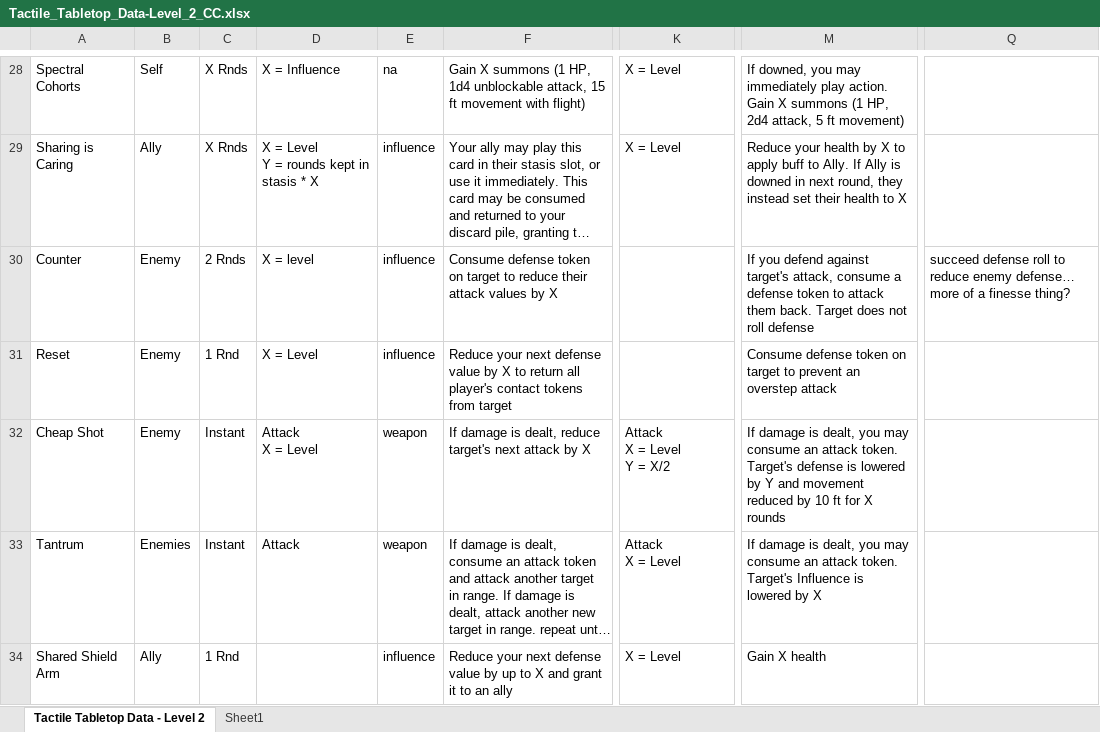
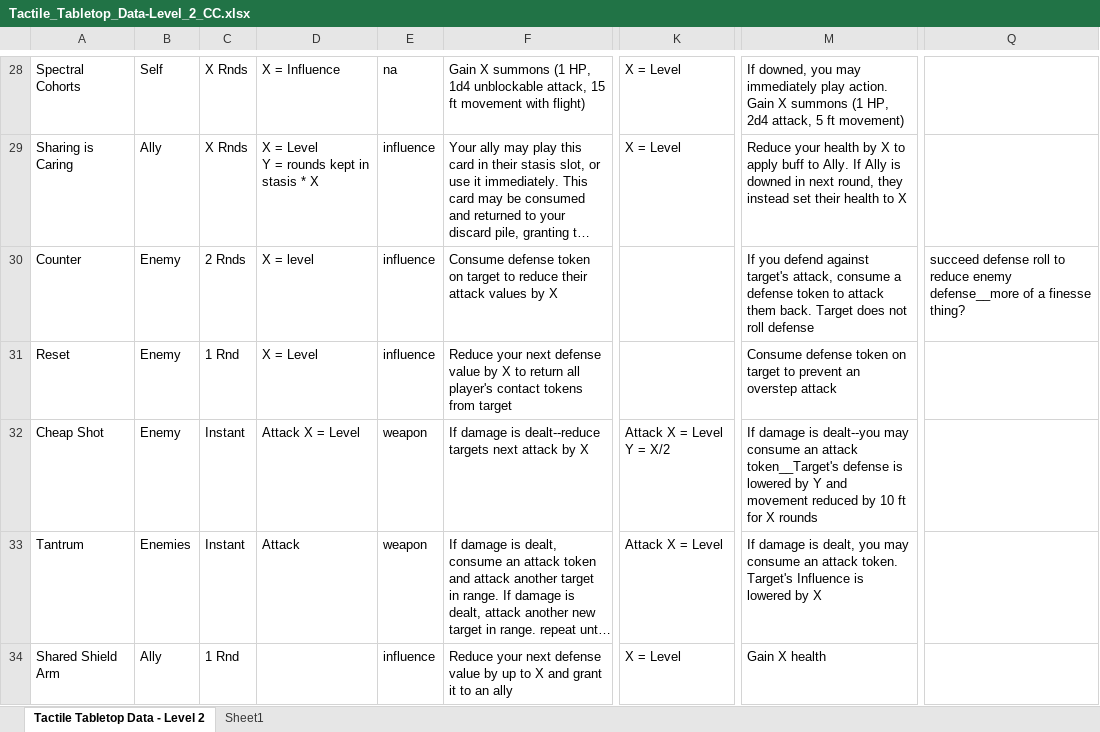
Before and after one commit to isabella232/TableTopRolePlaying_Squib, an Excel workbook: tactile_tabletop/Character Cards/Tactile_Tabletop_Data-Level_2_CC.xlsx, sheet Tactile Tabletop Data - Level 2, drawn as a sheet; only a part is shown, gaps mark what is left out; long unchanged cells end in …; values as stored, in another font and other column widths than the file's, no borders; ↵ is a line break in a cell; the diff covers the shown part only; the diff names each change by its address in the sheet, - before the commit and + after, or states it on an @@ line.

Commit message:
so it turns out that three-dots and semi-colons can't be parsed by the squib csv file parser. Ithink there's a way around it but I'm not too invested in like, making a PR to their github or whatever.Reason this came up is I added columns for comments.... ideally we can find a way to work around this, maybe by programmatically removing those columns?

```diff
--- a/tactile_tabletop/Character Cards/Tactile_Tabletop_Data-Level_2_CC.xlsx (sheet Tactile Tabletop Data - Level 2)
+++ b/tactile_tabletop/Character Cards/Tactile_Tabletop_Data-Level_2_CC.xlsx (sheet Tactile Tabletop Data - Level 2)
-Q30: …reduce enemy defense… more of a…
+Q30: …reduce enemy defense__more of a…
-D32: Attack ↵ X = Level
+D32: Attack X = Level
-F32: …damage is dealt, reduce target's next attack…
+F32: …damage is dealt--reduce targets next attack…
-K32: Attack ↵ X = Level ↵ Y = X/2
+K32: Attack X = Level Y = X/2
-M32: …damage is dealt, you may consume an attack token. Target's defense is…
+M32: …damage is dealt--you may consume an attack token__Target's defense is…
-K33: Attack ↵ X = Level
+K33: Attack X = Level
```
Also changed, not shown: 2 edited cells elsewhere in this sheet, tactile_tabletop/Character Cards/Tactile_Tabletop_Data-Level_1_CC.xlsx.
